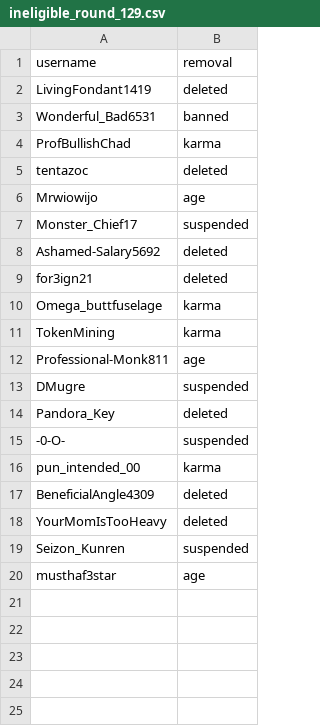
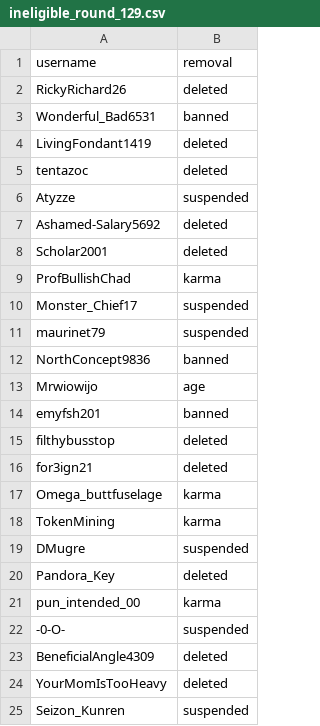
Before and after one commit to EthTrader/donut.distribution, a CSV file: out/ineligible_round_129.csv, drawn as a sheet.

Commit message:
ineligible round 129

```diff
--- a/out/ineligible_round_129.csv
+++ b/out/ineligible_round_129.csv
@@ -1,9 +1,16 @@
 username,removal
+RickyRichard26,deleted
+Wonderful_Bad6531,banned
 LivingFondant1419,deleted
-Wonderful_Bad6531,banned
+tentazoc,deleted
+Atyzze,suspended
+Ashamed-Salary5692,deleted
+Scholar2001,deleted
 ProfBullishChad,karma
-tentazoc,deleted
+Monster_Chief17,suspended
+maurinet79,suspended
+NorthConcept9836,banned
 Mrwiowijo,age
-Monster_Chief17,suspended
-Ashamed-Salary5692,deleted
+emyfsh201,banned
+filthybusstop,deleted
 for3ign21,deleted
@@ -11,7 +18,6 @@ Omega_buttfuselage,karma
 TokenMining,karma
-Professional-Monk811,age
 DMugre,suspended
 Pandora_Key,deleted
+pun_intended_00,karma
 -0-O-,suspended
-pun_intended_00,karma
 BeneficialAngle4309,deleted
@@ -19,2 +25 @@ YourMomIsTooHeavy,deleted
 Seizon_Kunren,suspended
-musthaf3star,age
```
Also changed, not shown: 1 other file.
